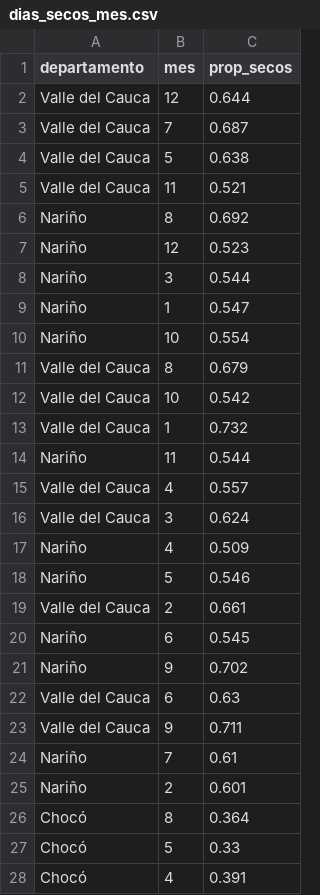
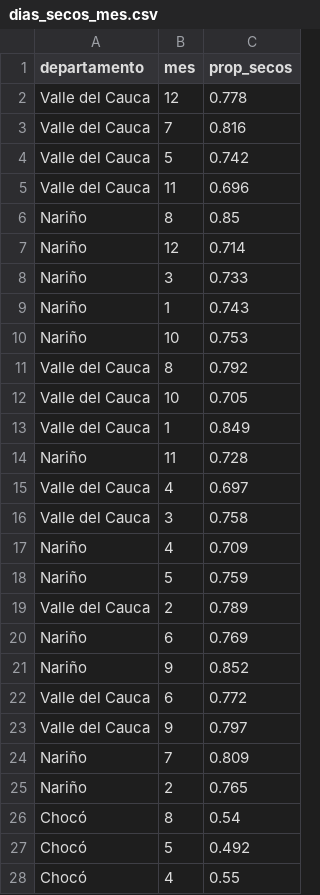
Before and after one commit to danisantacruz/lluvia, a CSV file: data/dias_secos_mes.csv, drawn as a sheet; only a part is shown; the diff covers the shown part only.

```diff
--- a/data/dias_secos_mes.csv
+++ b/data/dias_secos_mes.csv
@@ -1,28 +1,28 @@
 departamento,mes,prop_secos
-Valle del Cauca,12,0.644
-Valle del Cauca,7,0.687
-Valle del Cauca,5,0.638
-Valle del Cauca,11,0.521
-Nariño,8,0.692
-Nariño,12,0.523
-Nariño,3,0.544
-Nariño,1,0.547
-Nariño,10,0.554
-Valle del Cauca,8,0.679
-Valle del Cauca,10,0.542
-Valle del Cauca,1,0.732
-Nariño,11,0.544
-Valle del Cauca,4,0.557
-Valle del Cauca,3,0.624
-Nariño,4,0.509
-Nariño,5,0.546
-Valle del Cauca,2,0.661
-Nariño,6,0.545
-Nariño,9,0.702
-Valle del Cauca,6,0.63
-Valle del Cauca,9,0.711
-Nariño,7,0.61
-Nariño,2,0.601
-Chocó,8,0.364
-Chocó,5,0.33
-Chocó,4,0.391
+Valle del Cauca,12,0.778
+Valle del Cauca,7,0.816
+Valle del Cauca,5,0.742
+Valle del Cauca,11,0.696
+Nariño,8,0.85
+Nariño,12,0.714
+Nariño,3,0.733
+Nariño,1,0.743
+Nariño,10,0.753
+Valle del Cauca,8,0.792
+Valle del Cauca,10,0.705
+Valle del Cauca,1,0.849
+Nariño,11,0.728
+Valle del Cauca,4,0.697
+Valle del Cauca,3,0.758
+Nariño,4,0.709
+Nariño,5,0.759
+Valle del Cauca,2,0.789
+Nariño,6,0.769
+Nariño,9,0.852
+Valle del Cauca,6,0.772
+Valle del Cauca,9,0.797
+Nariño,7,0.809
+Nariño,2,0.765
+Chocó,8,0.54
+Chocó,5,0.492
+Chocó,4,0.55
```
Also changed, not shown: 5 added rows, 5 removed rows and 16 edited cells elsewhere in this file, data/mae_departamento.csv, data/metricas_estacion.csv, 10 other files.
